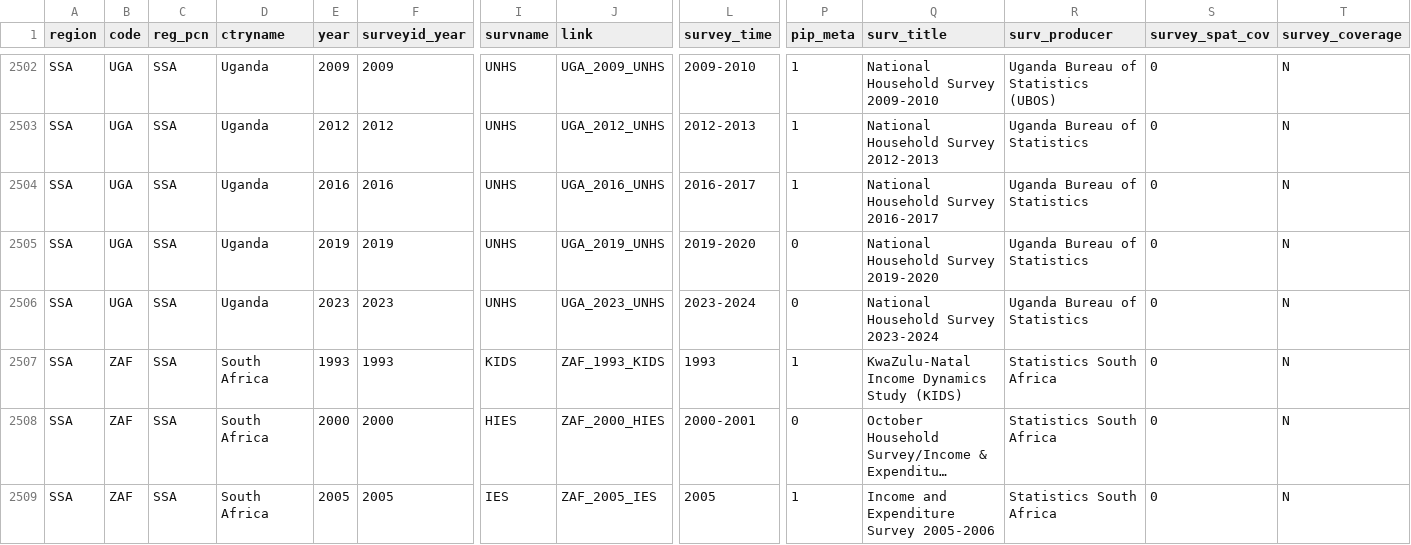
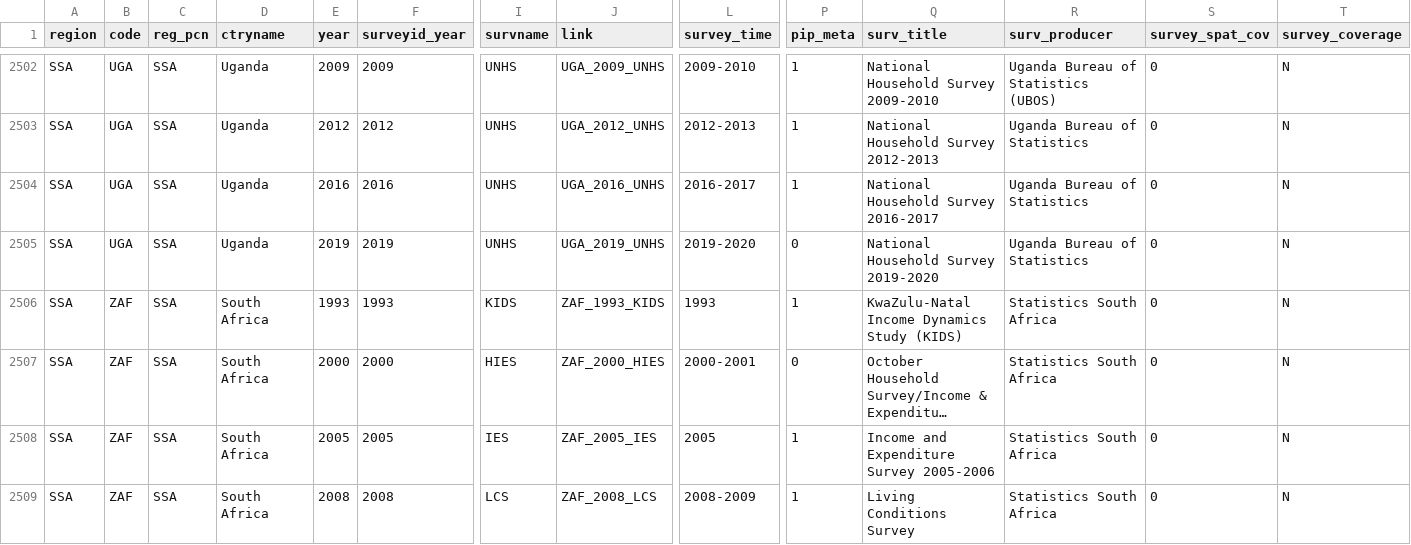
Before and after one commit to PIP-Technical-Team/aux_pfw, a CSV file: pfw.csv, drawn as a sheet; only a part is shown, gaps mark what is left out; the shorter side is filled out with more unchanged rows; long unchanged cells end in …; rows hold the shown columns only; the diff names each change by its address in the sheet, - before the commit and + after, or states it on an @@ line.

```diff
--- a/pfw.csv
+++ b/pfw.csv
-row 2506: SSA | UGA | SSA | Uganda | 2023 | 2023 | UNHS | UGA_2023_UNHS | 2023-2024 | 0 | National Household Survey 2023-2024 | Uganda Bureau of Statistics | 0 | N
```
Also changed, not shown: 2 other files.
